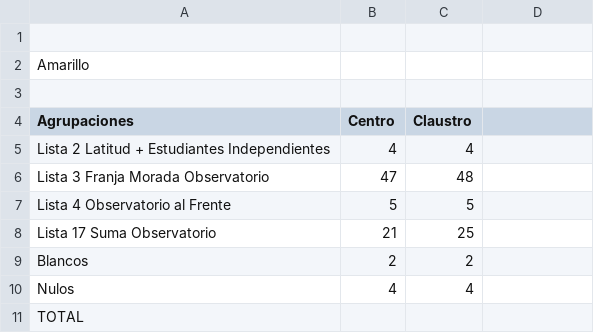
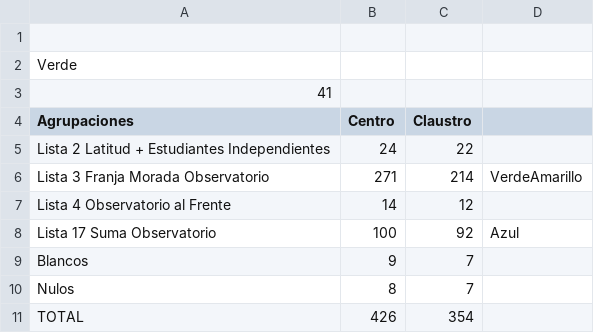
Before and after one commit to prensaunlp/eleccionesCSV, a CSV file: astronómicas.csv, drawn as a sheet.

Commit message:
Update astronómicas.csv

```diff
--- a/astronómicas.csv
+++ b/astronómicas.csv
@@ -1,11 +1,11 @@
 
-Amarillo,,
-,,
+Verde,,
+41,,
 Agrupaciones,Centro,Claustro
-Lista 2 Latitud + Estudiantes Independientes,4,4,
-Lista 3 Franja Morada Observatorio,47,48,
-Lista 4 Observatorio al Frente,5,5,
-Lista 17 Suma Observatorio,21,25,
-Blancos,2,2
-Nulos,4,4
-TOTAL,,
+Lista 2 Latitud + Estudiantes Independientes,24,22,
+Lista 3 Franja Morada Observatorio,271,214,VerdeAmarillo
+Lista 4 Observatorio al Frente,14,12,
+Lista 17 Suma Observatorio,100,92,Azul
+Blancos,9,7
+Nulos,8,7
+TOTAL,426,354
```
